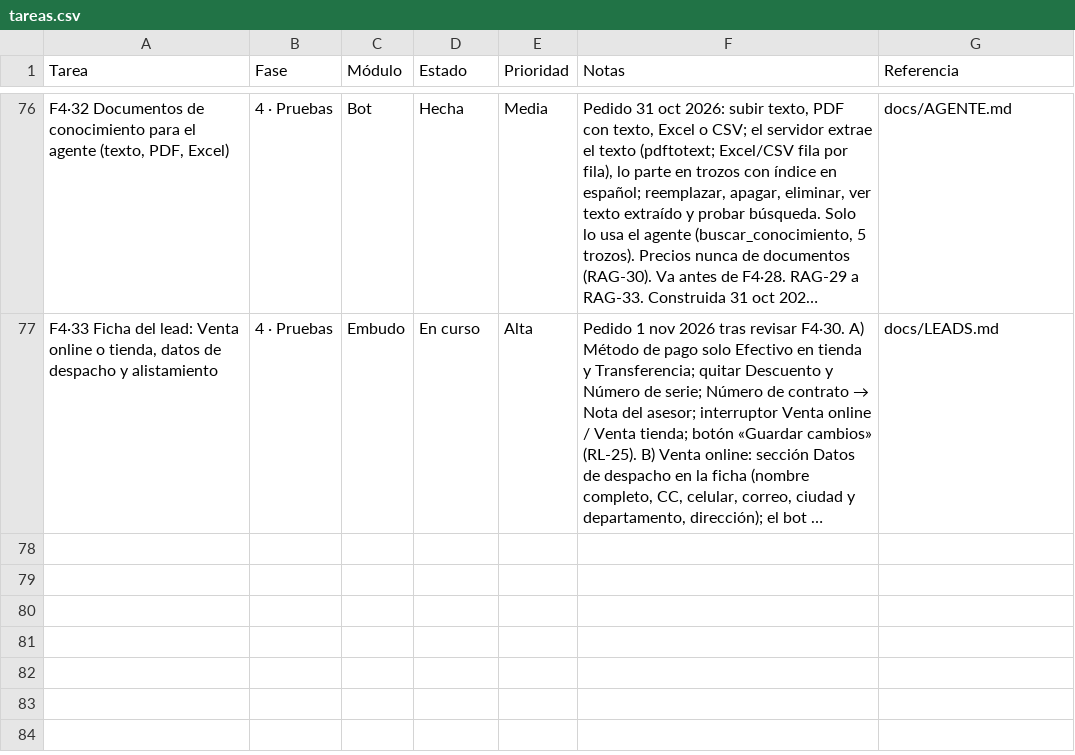
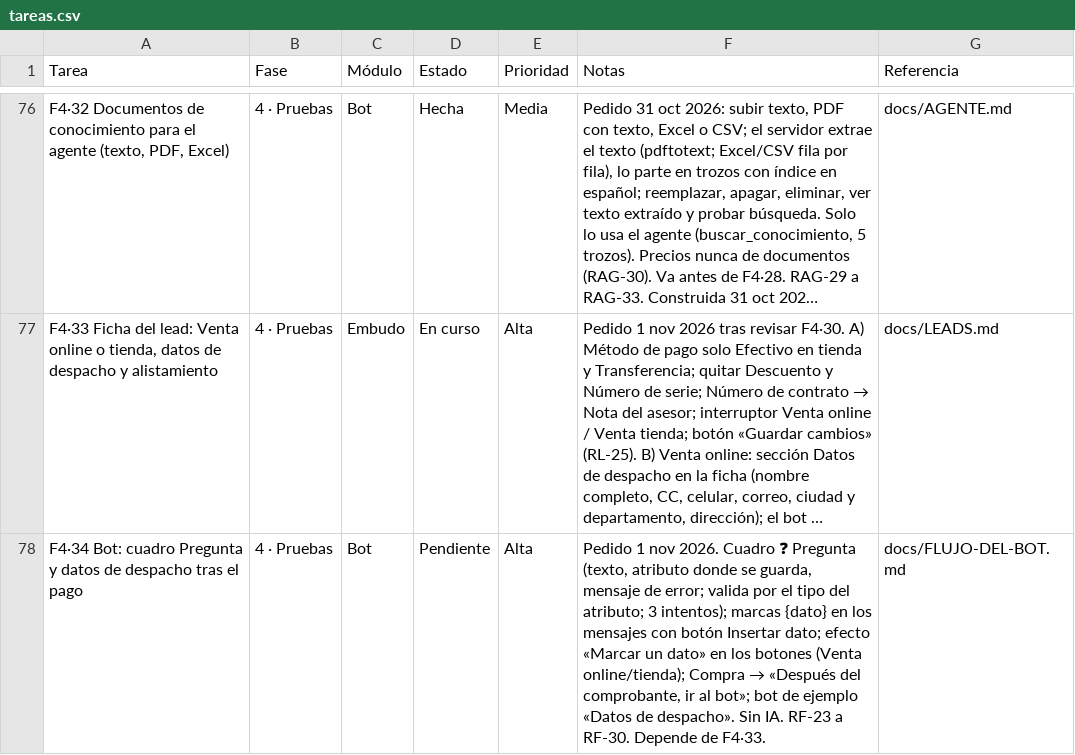
Before and after one commit to Appsheet-jm456/CRM_InventarIA, a CSV file: docs/notion/tareas.csv, drawn as a sheet; only a part is shown, gaps mark what is left out; long unchanged cells end in …; the diff names each change by its address in the sheet, - before the commit and + after, or states it on an @@ line.

```diff
--- a/docs/notion/tareas.csv
+++ b/docs/notion/tareas.csv
+row 78: F4·34 Bot: cuadro Pregunta y datos de despacho tras el pago | 4 · Pruebas | Bot | Pendiente | Alta | Pedido 1 nov 2026. Cuadro ❓ Pregunta (texto, atributo donde se guarda, mensaje de error; valida por el tipo del atributo; 3 intentos); marcas {dato} en los mensajes con botón Insertar dato; efecto «Marcar un dato» en los botones (Venta online/tienda); Compra → «Después del comprobante, ir al bot»; bot de ejemplo «Datos de despacho». Sin IA. RF-23 a RF-30. Depende de F4·33. | docs/FLUJO-DEL-BOT.md
```
Also changed, not shown: 3 other files.
